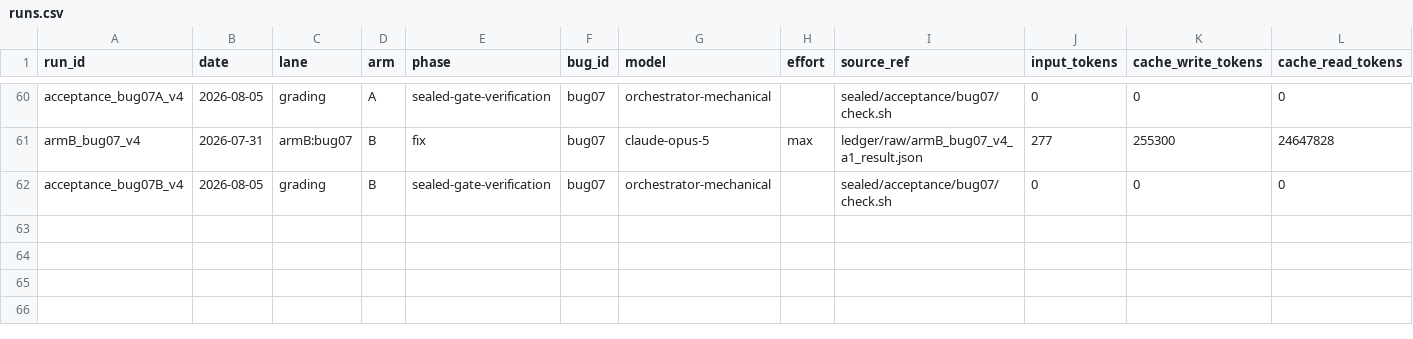
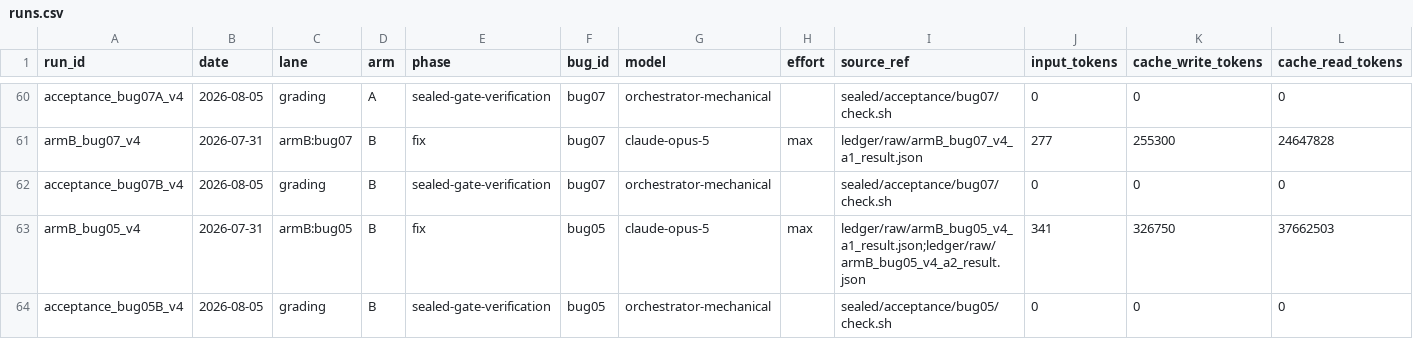
Before and after one commit to cosmindxu/fcdd-lab, a CSV file: case01_spectrum_gambit/ledger/runs.csv, drawn as a sheet; only a part is shown, gaps mark what is left out; rows hold the shown columns only; the diff names each change by its address in the sheet, - before the commit and + after, or states it on an @@ line.

```diff
--- a/case01_spectrum_gambit/ledger/runs.csv
+++ b/case01_spectrum_gambit/ledger/runs.csv
+row 63: armB_bug05_v4 | 2026-07-31 | armB:bug05 | B | fix | bug05 | claude-opus-5 | max | ledger/raw/armB_bug05_v4_a1_result.json;ledger/raw/armB_bug05_v4_a2_result.json | 341 | 326750 | 37662503
+row 64: acceptance_bug05B_v4 | 2026-08-05 | grading | B | sealed-gate-verification | bug05 | orchestrator-mechanical |  | sealed/acceptance/bug05/check.sh | 0 | 0 | 0
```
Also changed, not shown: 9 other files.
